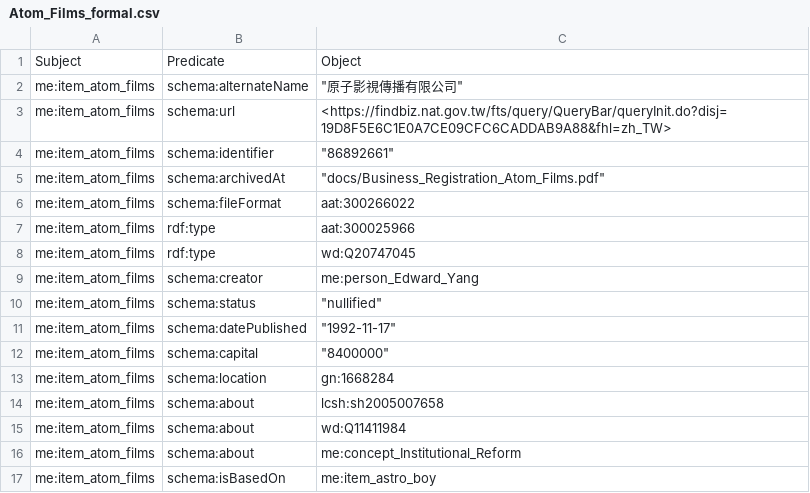
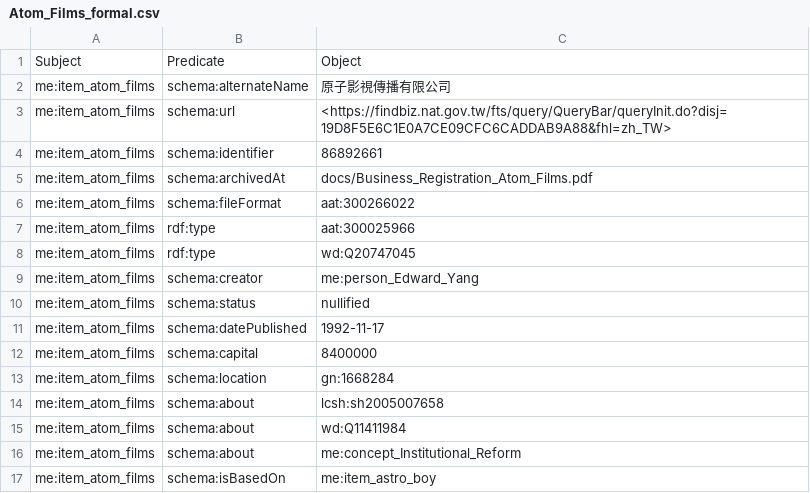
Before and after one commit to xinyiguo-a11y/maverick-engineer-lod, a CSV file: data/Atom_Films_formal.csv, drawn as a sheet.

Commit message:
Atom_Films_formal.csv

```diff
--- a/data/Atom_Films_formal.csv
+++ b/data/Atom_Films_formal.csv
@@ -1,6 +1,6 @@
 Subject,Predicate,Object
-me:item_atom_films,schema:alternateName,"""原子影視傳播有限公司"""
+me:item_atom_films,schema:alternateName,"原子影視傳播有限公司"
 me:item_atom_films,schema:url,<https://findbiz.nat.gov.tw/fts/query/QueryBar/queryInit.do?disj=19D8F5E6C1E0A7CE09CFC6CADDAB9A88&fhl=zh_TW>
-me:item_atom_films,schema:identifier,"""86892661"""
-me:item_atom_films,schema:archivedAt,"""docs/Business_Registration_Atom_Films.pdf"""
+me:item_atom_films,schema:identifier,"86892661"
+me:item_atom_films,schema:archivedAt,"docs/Business_Registration_Atom_Films.pdf"
 me:item_atom_films,schema:fileFormat,aat:300266022
@@ -9,5 +9,5 @@ me:item_atom_films,rdf:type,wd:Q20747045
 me:item_atom_films,schema:creator,me:person_Edward_Yang
-me:item_atom_films,schema:status,"""nullified"""
-me:item_atom_films,schema:datePublished,"""1992-11-17"""
-me:item_atom_films,schema:capital,"""8400000"""
+me:item_atom_films,schema:status,"nullified"
+me:item_atom_films,schema:datePublished,"1992-11-17"
+me:item_atom_films,schema:capital,"8400000"
 me:item_atom_films,schema:location,gn:1668284
```
